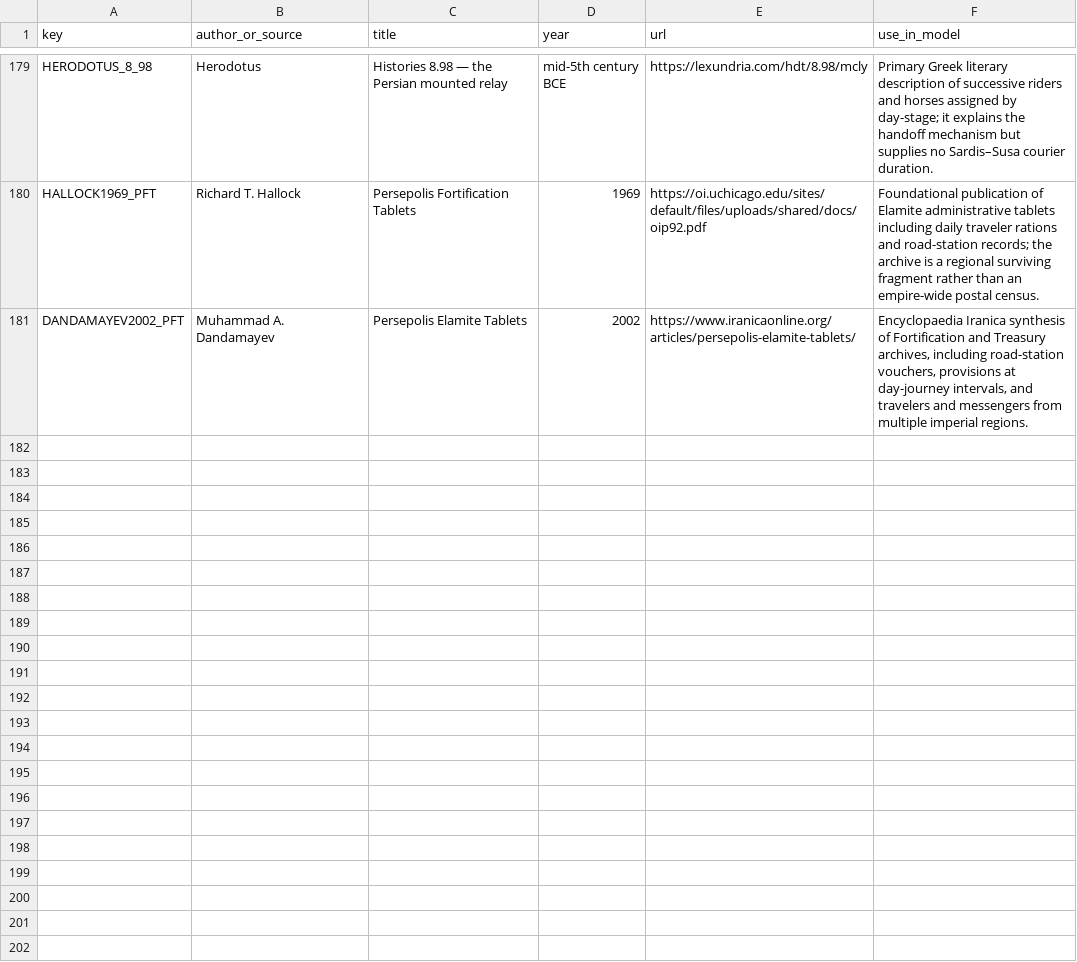
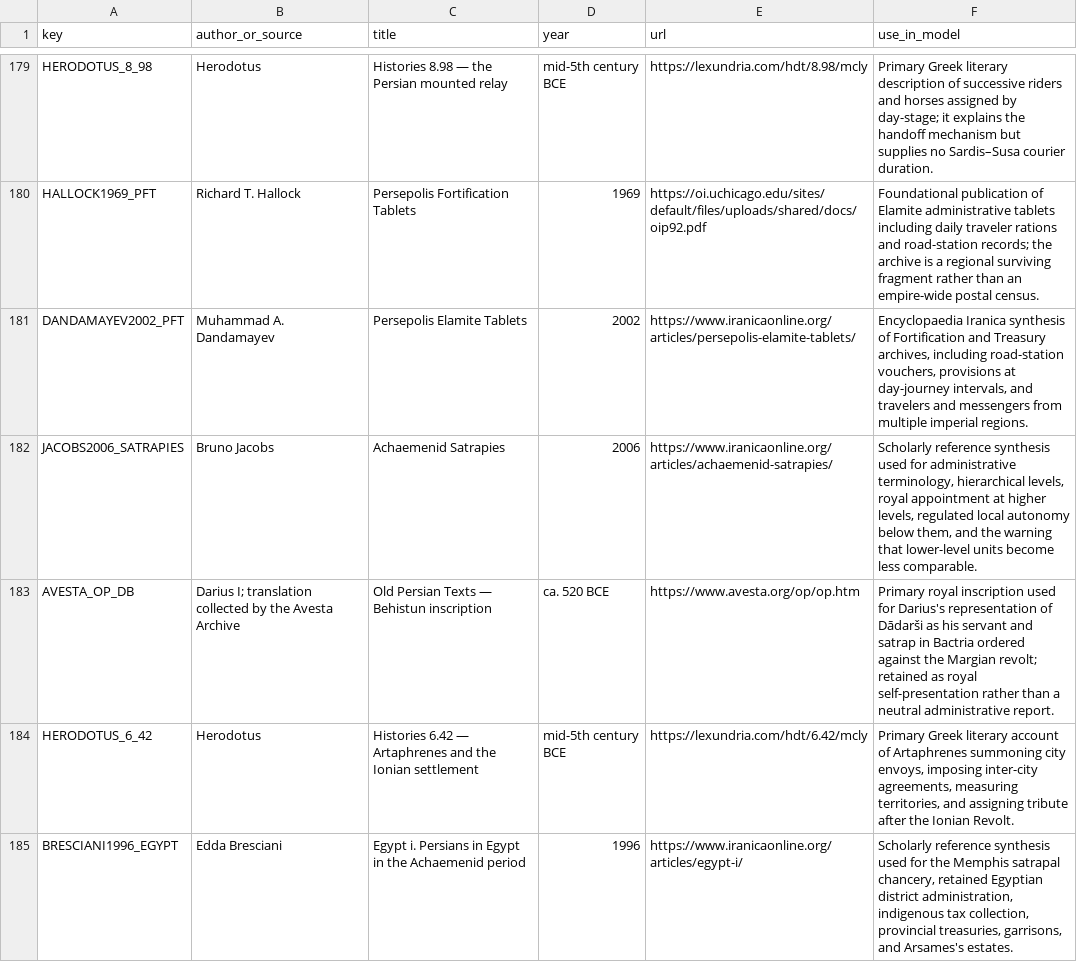
Before and after one commit to Rhys-Lindmark/visualizing-reality, a CSV file: public/data/source-registry.csv, drawn as a sheet; only a part is shown, gaps mark what is left out; the diff covers the shown part only; the diff names each change by its address in the sheet, - before the commit and + after, or states it on an @@ line.

Commit message:
Add Persian satrapy governance portfolios

```diff
--- a/public/data/source-registry.csv
+++ b/public/data/source-registry.csv
+row 182: JACOBS2006_SATRAPIES | Bruno Jacobs | Achaemenid Satrapies | 2006 | https://www.iranicaonline.org/articles/achaemenid-satrapies/ | Scholarly reference synthesis used for administrative terminology, hierarchical levels, royal appointment at higher levels, regulated local autonomy below them, and the warning that lower-level units become less comparable.
+row 183: AVESTA_OP_DB | Darius I; translation collected by the Avesta Archive | Old Persian Texts — Behistun inscription | ca. 520 BCE | https://www.avesta.org/op/op.htm | Primary royal inscription used for Darius's representation of Dādarši as his servant and satrap in Bactria ordered against the Margian revolt; retained as royal self-presentation rather than a neutral administrative report.
+row 184: HERODOTUS_6_42 | Herodotus | Histories 6.42 — Artaphrenes and the Ionian settlement | mid-5th century BCE | https://lexundria.com/hdt/6.42/mcly | Primary Greek literary account of Artaphrenes summoning city envoys, imposing inter-city agreements, measuring territories, and assigning tribute after the Ionian Revolt.
+row 185: BRESCIANI1996_EGYPT | Edda Bresciani | Egypt i. Persians in Egypt in the Achaemenid period | 1996 | https://www.iranicaonline.org/articles/egypt-i/ | Scholarly reference synthesis used for the Memphis satrapal chancery, retained Egyptian district administration, indigenous tax collection, provincial treasuries, garrisons, and Arsames's estates.
```
Also changed, not shown: 3 added rows elsewhere in this file, 14 other files.
